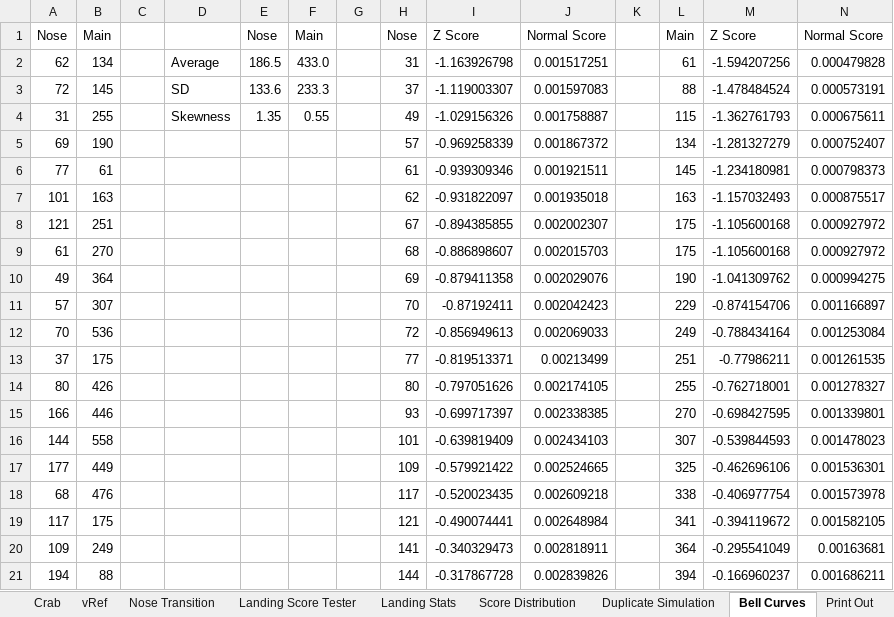
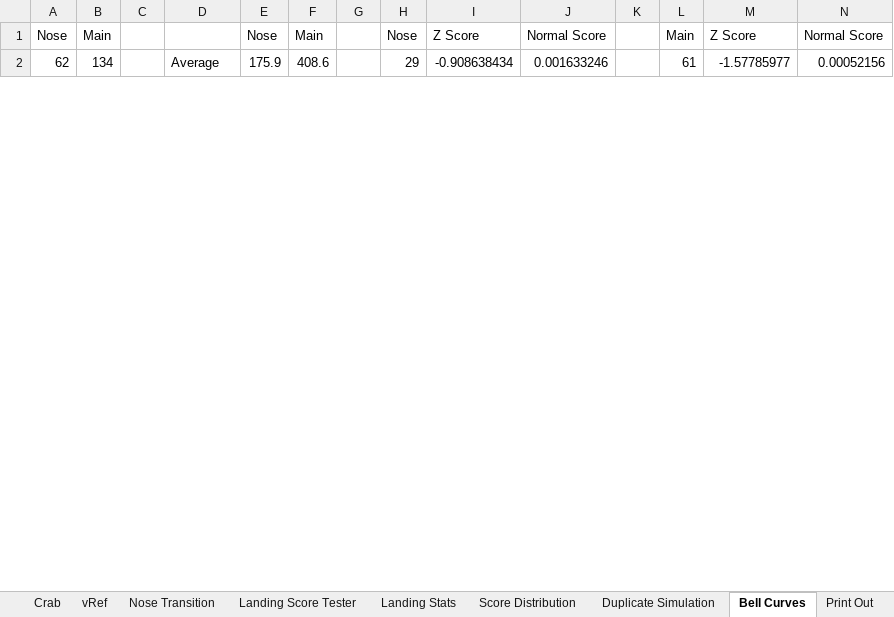
Before and after one commit to StevePirateX/psxinfo, an Excel workbook: psxinfo/Landing Calculator.xlsx, sheet Bell Curves, drawn as a sheet; only a part is shown; values as stored, in another font and other column widths than the file's, no borders; charts and pictures and table styles not drawn; removed rows and columns are numbered as before the commit, all else as after; the diff covers the shown part only; the diff names each change by its address in the sheet, - before the commit and + after, or states it on an @@ line.

```diff
--- a/psxinfo/Landing Calculator.xlsx (sheet Bell Curves)
+++ b/psxinfo/Landing Calculator.xlsx (sheet Bell Curves)
-E2: 186.5
+E2: 175.9
-F2: 433.0
+F2: 408.6
-H2: 31
+H2: 29
-I2: -1.163926798
+I2: -0.908638434
-J2: 0.001517251
+J2: 0.001633246
-M2: -1.594207256
+M2: -1.57785977
-N2: 0.000479828
+N2: 0.00052156
-row 3: 72 | 145 |  | SD | 133.6 | 233.3 |  | 37 | -1.119003307 | 0.001597083 |  | 88 | -1.478484524 | 0.000573191
-row 4: 31 | 255 |  | Skewness | 1.35 | 0.55 |  | 49 | -1.029156326 | 0.001758887 |  | 115 | -1.362761793 | 0.000675611
-row 5: 69 | 190 |  |  |  |  |  | 57 | -0.969258339 | 0.001867372 |  | 134 | -1.281327279 | 0.000752407
-row 6: 77 | 61 |  |  |  |  |  | 61 | -0.939309346 | 0.001921511 |  | 145 | -1.234180981 | 0.000798373
-row 7: 101 | 163 |  |  |  |  |  | 62 | -0.931822097 | 0.001935018 |  | 163 | -1.157032493 | 0.000875517
-row 8: 121 | 251 |  |  |  |  |  | 67 | -0.894385855 | 0.002002307 |  | 175 | -1.105600168 | 0.000927972
-row 9: 61 | 270 |  |  |  |  |  | 68 | -0.886898607 | 0.002015703 |  | 175 | -1.105600168 | 0.000927972
-row 10: 49 | 364 |  |  |  |  |  | 69 | -0.879411358 | 0.002029076 |  | 190 | -1.041309762 | 0.000994275
-row 11: 57 | 307 |  |  |  |  |  | 70 | -0.87192411 | 0.002042423 |  | 229 | -0.874154706 | 0.001166897
-row 12: 70 | 536 |  |  |  |  |  | 72 | -0.856949613 | 0.002069033 |  | 249 | -0.788434164 | 0.001253084
-row 13: 37 | 175 |  |  |  |  |  | 77 | -0.819513371 | 0.00213499 |  | 251 | -0.77986211 | 0.001261535
-row 14: 80 | 426 |  |  |  |  |  | 80 | -0.797051626 | 0.002174105 |  | 255 | -0.762718001 | 0.001278327
-row 15: 166 | 446 |  |  |  |  |  | 93 | -0.699717397 | 0.002338385 |  | 270 | -0.698427595 | 0.001339801
-row 16: 144 | 558 |  |  |  |  |  | 101 | -0.639819409 | 0.002434103 |  | 307 | -0.539844593 | 0.001478023
-row 17: 177 | 449 |  |  |  |  |  | 109 | -0.579921422 | 0.002524665 |  | 325 | -0.462696106 | 0.001536301
-row 18: 68 | 476 |  |  |  |  |  | 117 | -0.520023435 | 0.002609218 |  | 338 | -0.406977754 | 0.001573978
-row 19: 117 | 175 |  |  |  |  |  | 121 | -0.490074441 | 0.002648984 |  | 341 | -0.394119672 | 0.001582105
-row 20: 109 | 249 |  |  |  |  |  | 141 | -0.340329473 | 0.002818911 |  | 364 | -0.295541049 | 0.00163681
-row 21: 194 | 88 |  |  |  |  |  | 144 | -0.317867728 | 0.002839826 |  | 394 | -0.166960237 | 0.001686211
```
Also changed, not shown: 92 added rows and 24 removed rows elsewhere in this sheet, sheet Landing Stats, sheet Offset, sheet Duplicate Simulation, sheet Score Distribution, sheet Distance, sheet Landing Score Tester, formulas that keep their value, hidden cells, charts or pictures.
